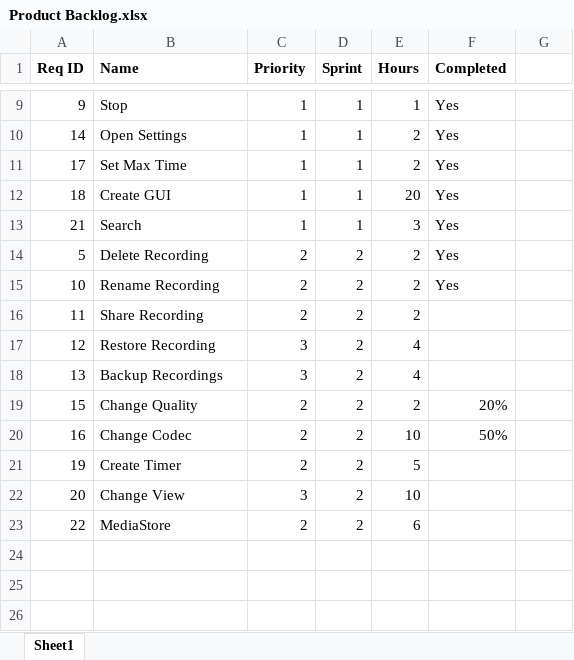
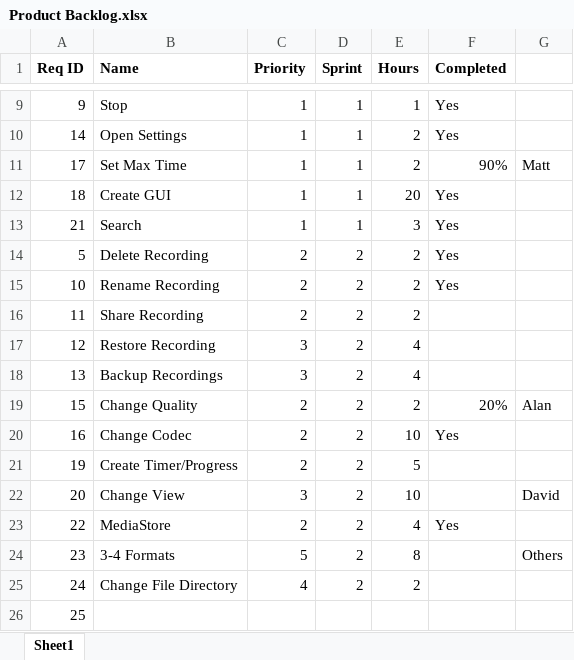
Before and after one commit to matttitone/Android.Recorder.Playback, an Excel workbook: Documentation/Product Backlog.xlsx, sheet Sheet1, drawn as a sheet; only a part is shown, gaps mark what is left out; values as stored, in another font and other column widths than the file's, no borders; the diff names each change by its address in the sheet, - before the commit and + after, or states it on an @@ line.

Commit message:
Backlog

```diff
--- a/Documentation/Product Backlog.xlsx (sheet Sheet1)
+++ b/Documentation/Product Backlog.xlsx (sheet Sheet1)
-F11 (Completed): Yes
+F11 (Completed): 90%
-G11: (empty)
+G11: Matt
-G19: (empty)
+G19: Alan
-F20 (Completed): 50%
+F20 (Completed): Yes
-B21 (Name): Create Timer
+B21 (Name): Create Timer/Progress
-G22: (empty)
+G22: David
-E23 (Hours): 6
+E23 (Hours): 4
-F23 (Completed): (empty)
+F23 (Completed): Yes
+row 24: 23 | 3-4 Formats | 5 | 2 | 8 |  | Others
+row 25: 24 | Change File Directory | 4 | 2 | 2
+row 26: 25
```
